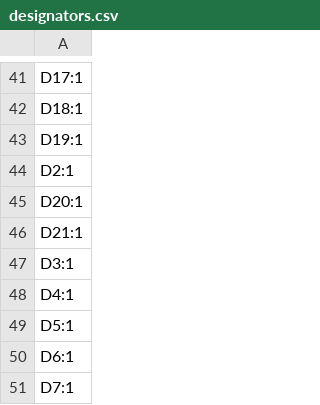
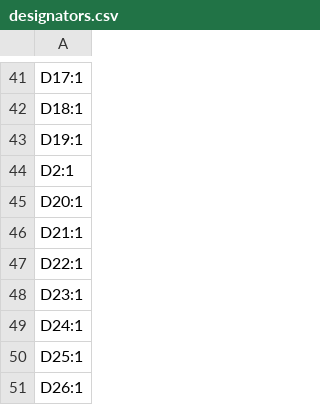
Before and after one commit to tmcit-ararobo-2026a/trinity-devices-controller, a CSV file: trinity-devices-controller/production/designators.csv, drawn as a sheet; only a part is shown, gaps mark what is left out; the shorter side is filled out with more unchanged rows; the diff covers the shown part only; the diff names each change by its address in the sheet, - before the commit and + after, or states it on an @@ line.

```diff
--- a/trinity-devices-controller/production/designators.csv
+++ b/trinity-devices-controller/production/designators.csv
+row 47: D22:1
+row 48: D23:1
+row 49: D24:1
+row 50: D25:1
+row 51: D26:1
```
Also changed, not shown: 34 added rows elsewhere in this file, trinity-devices-controller/production/bom.csv, trinity-devices-controller/production/positions.csv, 4 other files.
